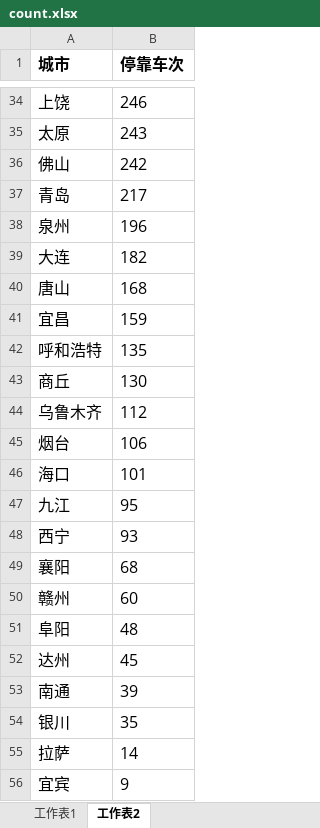
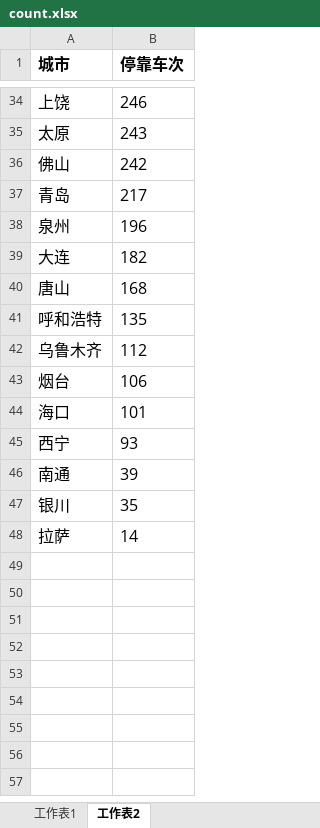
Before and after one commit to soneway/city-rank, an Excel workbook: railway/count.xlsx, sheet 工作表2, drawn as a sheet; only a part is shown, gaps mark what is left out; values as stored, in another font and other column widths than the file's, no borders; the diff names each change by its address in the sheet, - before the commit and + after, or states it on an @@ line.

```diff
--- a/railway/count.xlsx (sheet 工作表2)
+++ b/railway/count.xlsx (sheet 工作表2)
-row 41: 宜昌 | 159
-row 43: 商丘 | 130
-row 47: 九江 | 95
-row 49: 襄阳 | 68
-row 50: 赣州 | 60
-row 51: 阜阳 | 48
-row 52: 达州 | 45
-row 56: 宜宾 | 9
```
Also changed, not shown: 1 other file.
